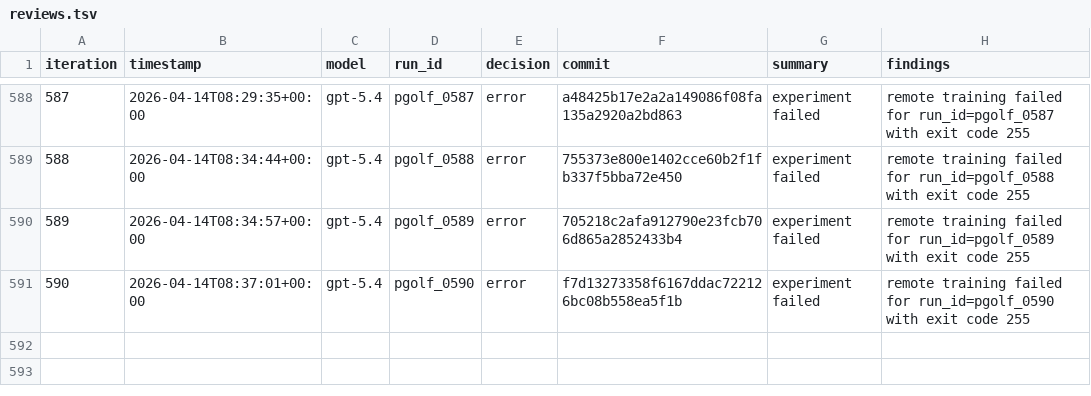
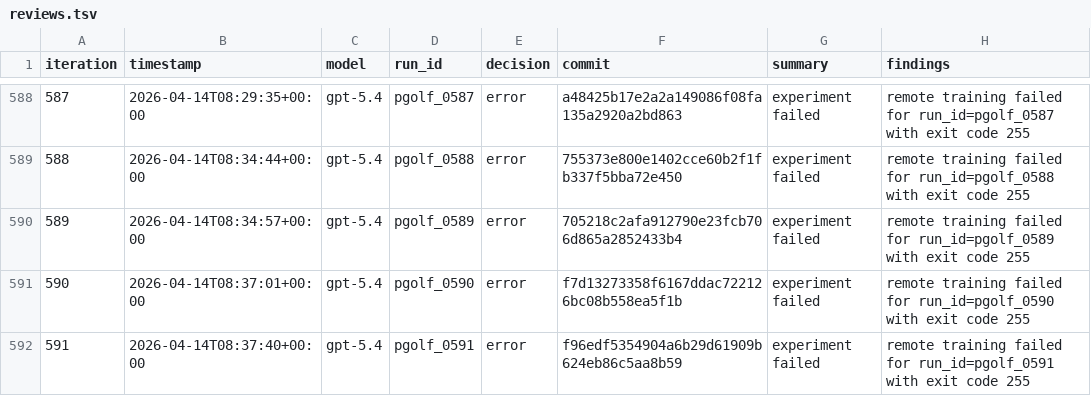
Before and after one commit to carlulsoe/parameter-golf, a TSV file: reviews.tsv, drawn as a sheet; only a part is shown, gaps mark what is left out.

Commit message:
chore(autoresearch): record error for pgolf_0591

```diff
--- a/reviews.tsv
+++ b/reviews.tsv
@@ -591 +591,2 @@ iteration	timestamp	model	run_id	decision	commit	summary	findings
 590	2026-04-14T08:37:01+00:00	gpt-5.4	pgolf_0590	error	f7d13273358f6167ddac722126bc08b558ea5f1b	experiment failed	remote training failed for run_id=pgolf_0590 with exit code 255
+591	2026-04-14T08:37:40+00:00	gpt-5.4	pgolf_0591	error	f96edf5354904a6b29d61909b624eb86c5aa8b59	experiment failed	remote training failed for run_id=pgolf_0591 with exit code 255
```
Also changed, not shown: 1 other file.
